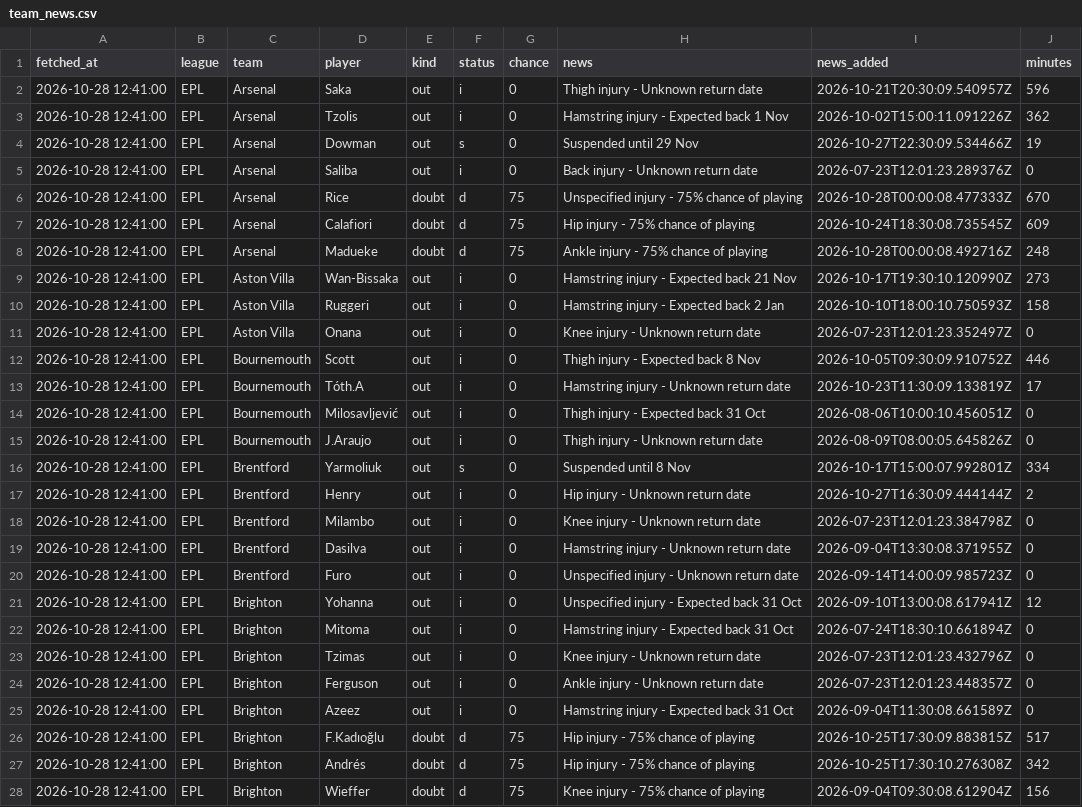
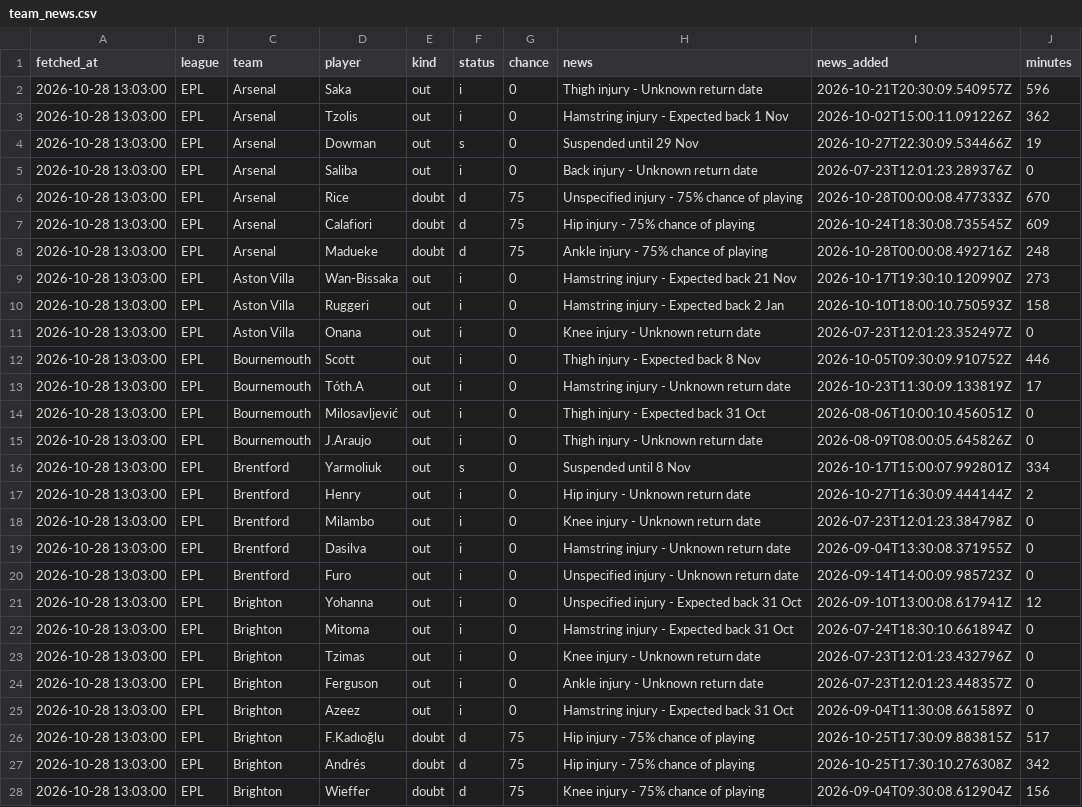
Before and after one commit to jaafarkh7/football-analytics, a CSV file: records/team_news.csv, drawn as a sheet; only a part is shown; the diff covers the shown part only; the diff names each change by its address in the sheet, - before the commit and + after, or states it on an @@ line.

```diff
--- a/records/team_news.csv
+++ b/records/team_news.csv
-A2:A28 (fetched_at): 2026-10-28 12:41:00
+A2:A28 (fetched_at): 2026-10-28 13:03:00
```
Also changed, not shown: 70 edited cells elsewhere in this file, 1 other file.
